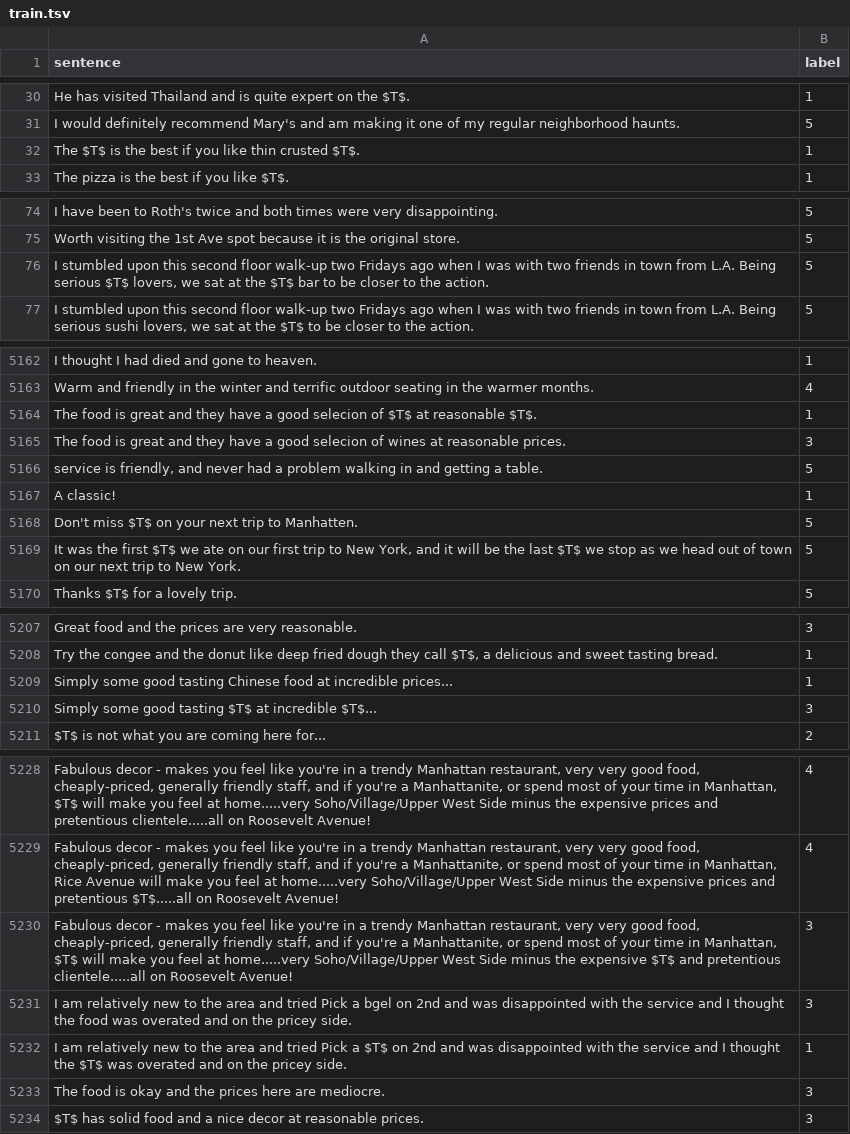
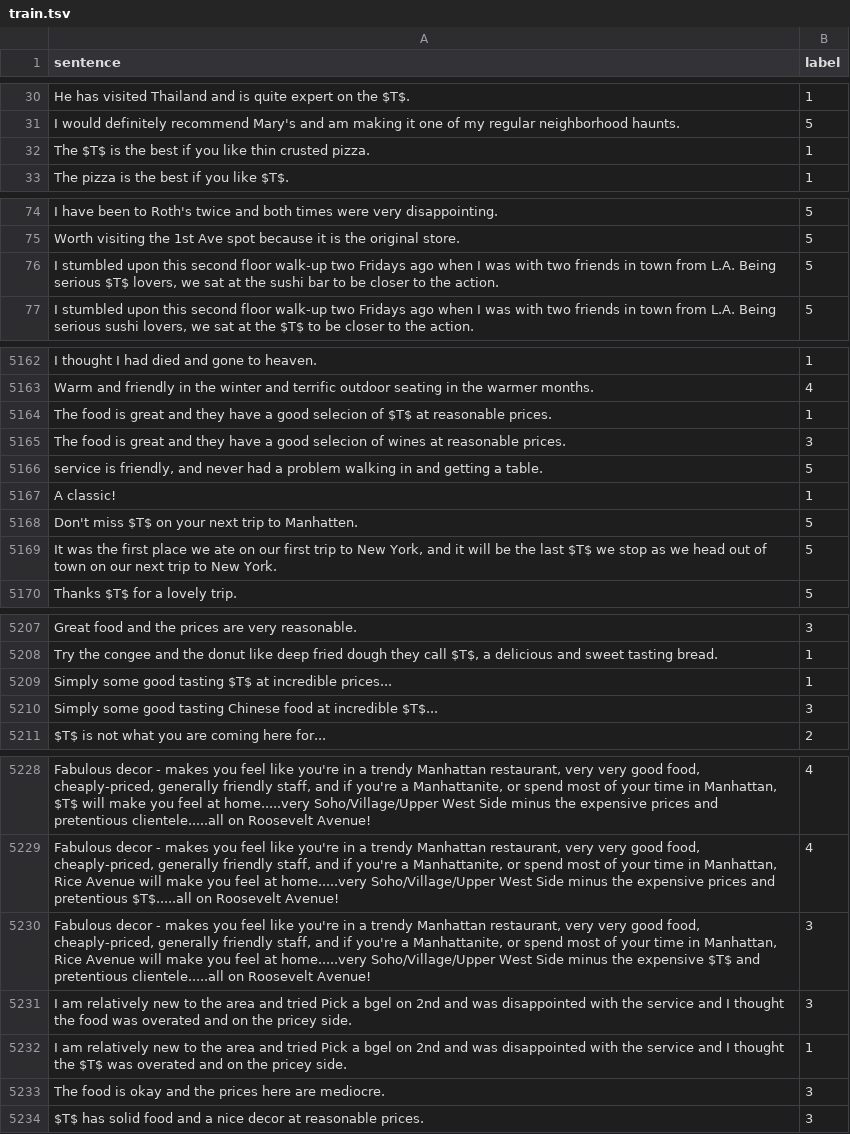
Before and after one commit to wll-best/sg-net-sem, a TSV file: data/sem/train.tsv, drawn as a sheet; only a part is shown, gaps mark what is left out; the diff covers the shown part only.

```diff
--- a/data/sem/train.tsv
+++ b/data/sem/train.tsv
@@ -31,3 +31,3 @@ He has visited Thailand and is quite expert on the $T$.	1
 I would definitely recommend Mary's and am making it one of my regular neighborhood haunts.	5
-The $T$ is the best if you like thin crusted $T$.	1
+The $T$ is the best if you like thin crusted pizza.	1
 The pizza is the best if you like $T$.	1
@@ -75,3 +75,3 @@ I have been to Roth's twice and both times were very disappointing.	5
 Worth visiting the 1st Ave spot because it is the original store.	5
-I stumbled upon this second floor walk-up two Fridays ago when I was with two friends in town from L.A. Being serious $T$ lovers, we sat at the $T$ bar to be closer to the action.	5
+I stumbled upon this second floor walk-up two Fridays ago when I was with two friends in town from L.A. Being serious $T$ lovers, we sat at the sushi bar to be closer to the action.	5
 I stumbled upon this second floor walk-up two Fridays ago when I was with two friends in town from L.A. Being serious sushi lovers, we sat at the $T$ to be closer to the action.	5
@@ -5163,3 +5163,3 @@ I thought I had died and gone to heaven.	1
 Warm and friendly in the winter and terrific outdoor seating in the warmer months.	4
-The food is great and they have a good selecion of $T$ at reasonable $T$.	1
+The food is great and they have a good selecion of $T$ at reasonable prices.	1
 The food is great and they have a good selecion of wines at reasonable prices.	3
@@ -5168,3 +5168,3 @@ A classic!	1
 Don't miss $T$ on your next trip to Manhatten.	5
-It was the first $T$ we ate on our first trip to New York, and it will be the last $T$ we stop as we head out of town on our next trip to New York.	5
+It was the first place we ate on our first trip to New York, and it will be the last $T$ we stop as we head out of town on our next trip to New York.	5
 Thanks $T$ for a lovely trip.	5
@@ -5208,4 +5208,4 @@ Great food and the prices are very reasonable.	3
 Try the congee and the donut like deep fried dough they call $T$, a delicious and sweet tasting bread.	1
-Simply some good tasting Chinese food at incredible prices...	1
-Simply some good tasting $T$ at incredible $T$...	3
+Simply some good tasting $T$ at incredible prices...	1
+Simply some good tasting Chinese food at incredible $T$...	3
 $T$ is not what you are coming here for...	2
@@ -5229,5 +5229,5 @@ Fabulous decor - makes you feel like you're in a trendy Manhattan restaurant, ve
 Fabulous decor - makes you feel like you're in a trendy Manhattan restaurant, very very good food, cheaply-priced, generally friendly staff, and if you're a Manhattanite, or spend most of your time in Manhattan, Rice Avenue will make you feel at home.....very Soho/Village/Upper West Side minus the expensive prices and pretentious $T$.....all on Roosevelt Avenue!	4
-Fabulous decor - makes you feel like you're in a trendy Manhattan restaurant, very very good food, cheaply-priced, generally friendly staff, and if you're a Manhattanite, or spend most of your time in Manhattan, $T$ will make you feel at home.....very Soho/Village/Upper West Side minus the expensive $T$ and pretentious clientele.....all on Roosevelt Avenue!	3
+Fabulous decor - makes you feel like you're in a trendy Manhattan restaurant, very very good food, cheaply-priced, generally friendly staff, and if you're a Manhattanite, or spend most of your time in Manhattan, Rice Avenue will make you feel at home.....very Soho/Village/Upper West Side minus the expensive $T$ and pretentious clientele.....all on Roosevelt Avenue!	3
 I am relatively new to the area and tried Pick a bgel on 2nd and was disappointed with the service and I thought the food was overated and on the pricey side.	3
-I am relatively new to the area and tried Pick a $T$ on 2nd and was disappointed with the service and I thought the $T$ was overated and on the pricey side.	1
+I am relatively new to the area and tried Pick a bgel on 2nd and was disappointed with the service and I thought the $T$ was overated and on the pricey side.	1
 The food is okay and the prices here are mediocre.	3
```
Also changed, not shown: 1 added row, 1 removed row and 67 edited cells elsewhere in this file, data/sem/dev.tsv, data/sem/test.tsv, 10 other files.
